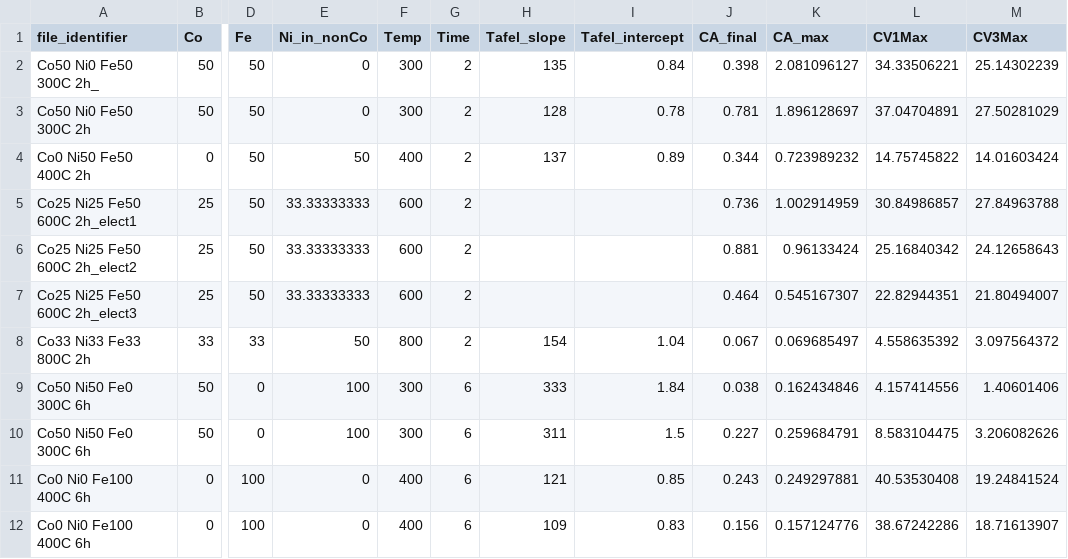
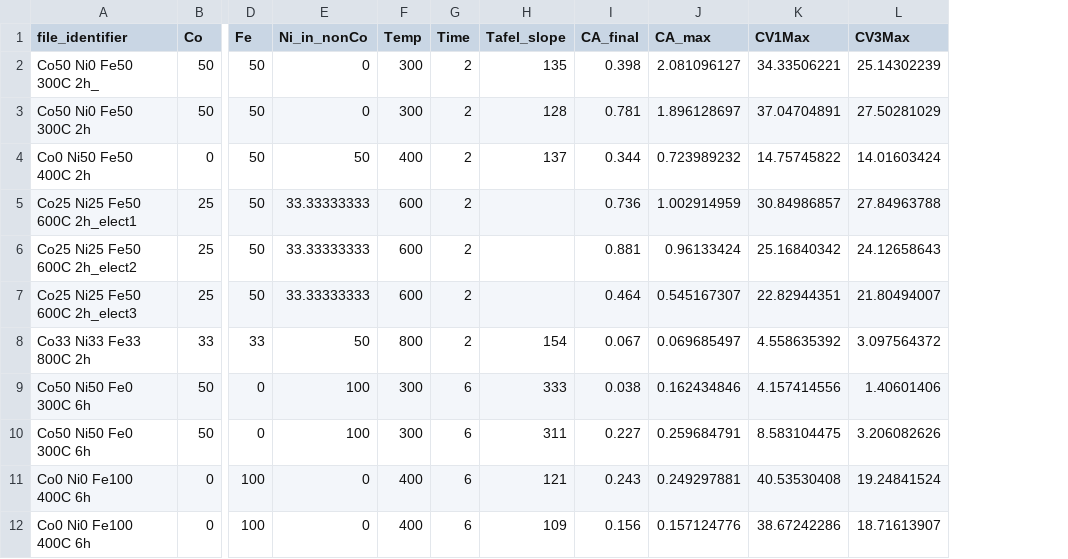
Before and after one commit to scottfolkman/EC-Lab-Processing, a CSV file: Data_for_ML-output-spreadsheet.csv, drawn as a sheet; only a part is shown, gaps mark what is left out; the diff names each change by its address in the sheet, - before the commit and + after, or states it on an @@ line.

Commit message:
Update Data_for_ML-output-spreadsheet.csv

```diff
--- a/Data_for_ML-output-spreadsheet.csv
+++ b/Data_for_ML-output-spreadsheet.csv
-column I (Tafel_intercept), rows 2-12: 0.84 | 0.78 | 0.89 |  |  |  | 1.04 | 1.84 | 1.5 | 0.85 | 0.83
```
